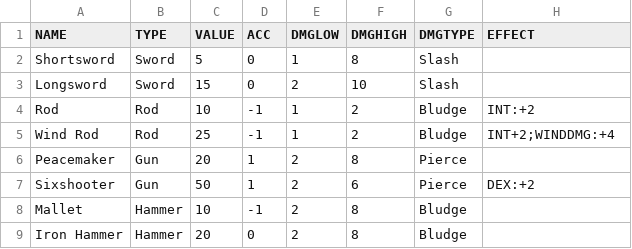
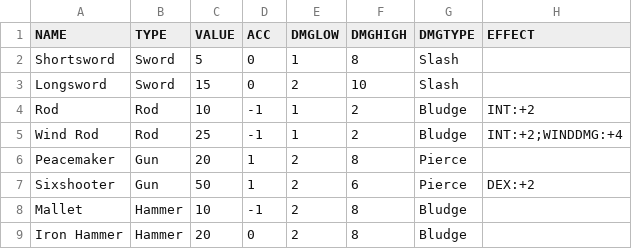
Before and after one commit to GnomeWorks/DS6390-Viz, a CSV file: MacVittie_Homework8/data/weapons.csv, drawn as a sheet.

```diff
--- a/MacVittie_Homework8/data/weapons.csv
+++ b/MacVittie_Homework8/data/weapons.csv
@@ -4,3 +4,3 @@ Longsword,Sword,15,0,2,10,Slash,
 Rod,Rod,10,-1,1,2,Bludge,INT:+2
-Wind Rod,Rod,25,-1,1,2,Bludge,INT+2;WINDDMG:+4
+Wind Rod,Rod,25,-1,1,2,Bludge,INT:+2;WINDDMG:+4
 Peacemaker,Gun,20,1,2,8,Pierce,
```
Also changed, not shown: 1 other file.
